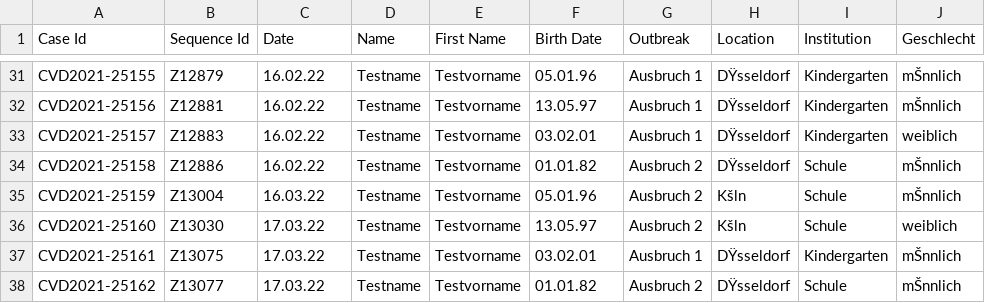
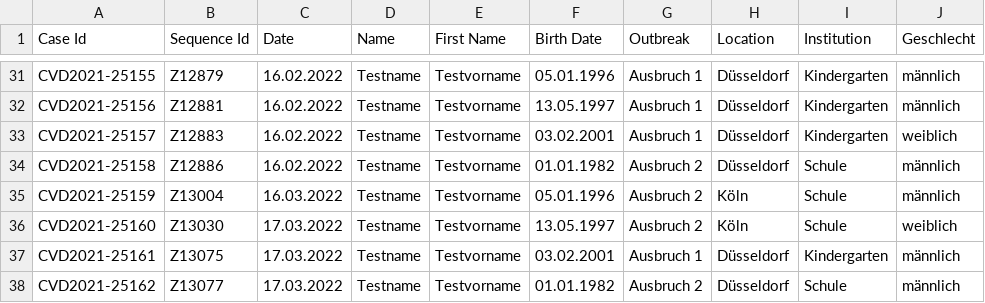
Before and after one commit to DiltheyLab/GENTRAIN, a CSV file: frontend/src/data/gentrain_cases.csv, drawn as a sheet; only a part is shown, gaps mark what is left out; the diff covers the shown part only; the diff names each change by its address in the sheet, - before the commit and + after, or states it on an @@ line.

```diff
--- a/frontend/src/data/gentrain_cases.csv
+++ b/frontend/src/data/gentrain_cases.csv
-C31:C34 (Date): 16.02.22
+C31:C34 (Date): 16.02.2022
-F31 (Birth Date): 05.01.96
+F31 (Birth Date): 05.01.1996
-H31:H34 (Location): DŸsseldorf
+H31:H34 (Location): Düsseldorf
-J31:J32 (Geschlecht): mŠnnlich
+J31:J32 (Geschlecht): männlich
-F32 (Birth Date): 13.05.97
+F32 (Birth Date): 13.05.1997
-F33 (Birth Date): 03.02.01
+F33 (Birth Date): 03.02.2001
-F34 (Birth Date): 01.01.82
+F34 (Birth Date): 01.01.1982
-J34:J35 (Geschlecht): mŠnnlich
+J34:J35 (Geschlecht): männlich
-C35 (Date): 16.03.22
+C35 (Date): 16.03.2022
-F35 (Birth Date): 05.01.96
+F35 (Birth Date): 05.01.1996
-H35:H36 (Location): Kšln
+H35:H36 (Location): Köln
-C36:C38 (Date): 17.03.22
+C36:C38 (Date): 17.03.2022
-F36 (Birth Date): 13.05.97
+F36 (Birth Date): 13.05.1997
-F37 (Birth Date): 03.02.01
+F37 (Birth Date): 03.02.2001
-H37:H38 (Location): DŸsseldorf
+H37:H38 (Location): Düsseldorf
-J37:J38 (Geschlecht): mŠnnlich
+J37:J38 (Geschlecht): männlich
-F38 (Birth Date): 01.01.82
+F38 (Birth Date): 01.01.1982
```
Also changed, not shown: 105 edited cells elsewhere in this file.
